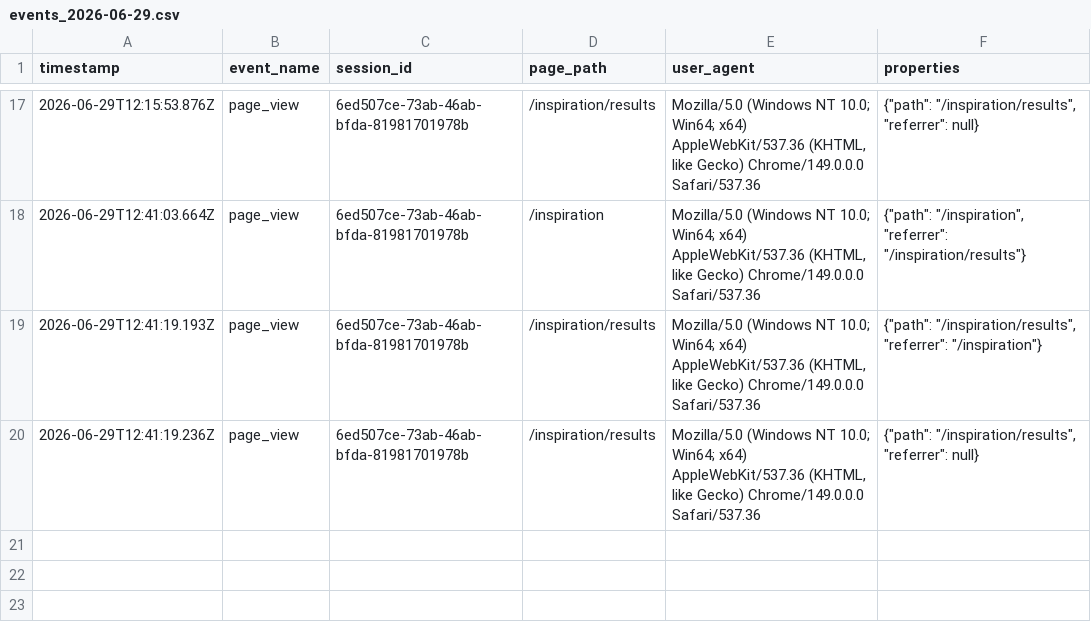
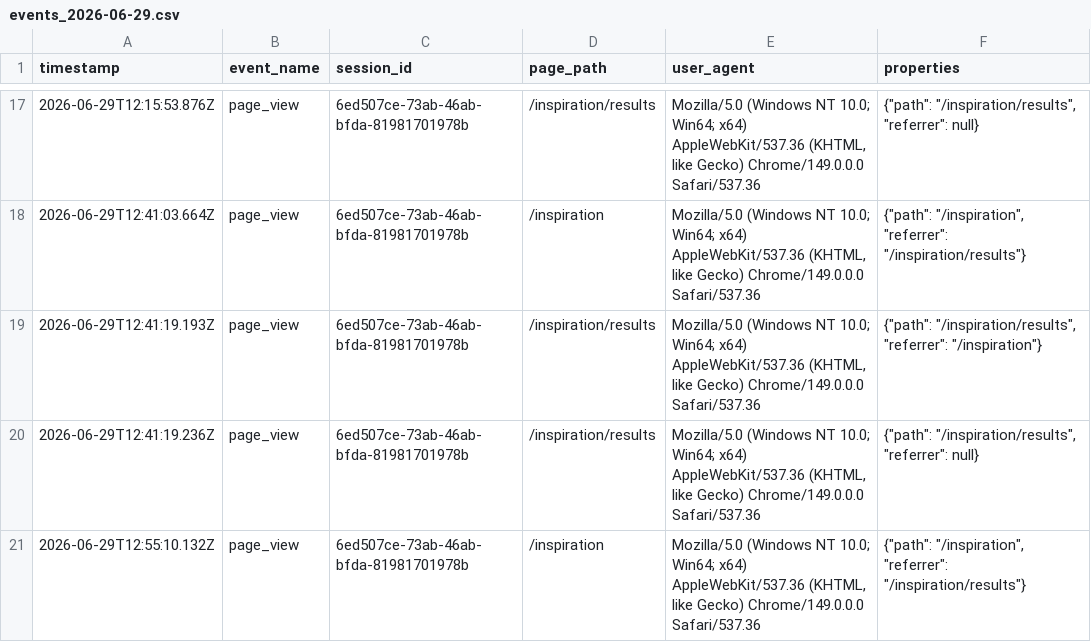
Before and after one commit to Cammy316/masterschemestealer, a CSV file: python-api/data/analytics/events_2026-06-29.csv, drawn as a sheet; only a part is shown, gaps mark what is left out; the diff names each change by its address in the sheet, - before the commit and + after, or states it on an @@ line.

```diff
--- a/python-api/data/analytics/events_2026-06-29.csv
+++ b/python-api/data/analytics/events_2026-06-29.csv
+row 21: 2026-06-29T12:55:10.132Z | page_view | 6ed507ce-73ab-46ab-bfda-81981701978b | /inspiration | Mozilla/5.0 (Windows NT 10.0; Win64; x64) AppleWebKit/537.36 (KHTML, like Gecko) Chrome/149.0.0.0 Safari/537.36 | {"path": "/inspiration", "referrer": "/inspiration/results"}
```
Also changed, not shown: 1 other file.
